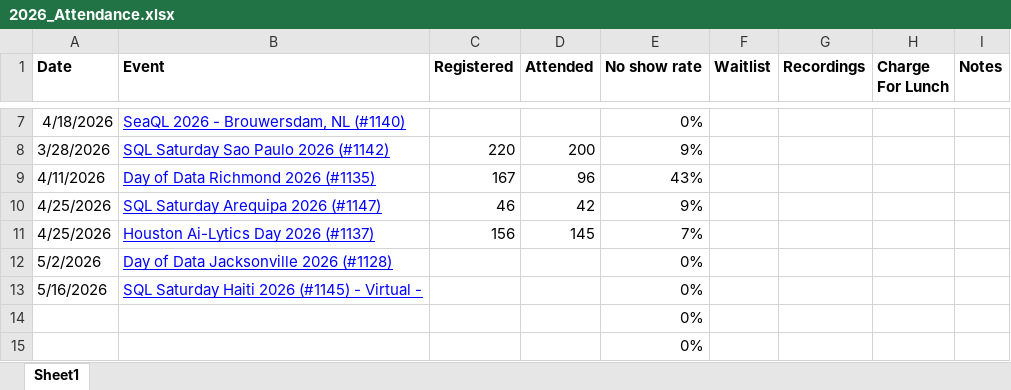
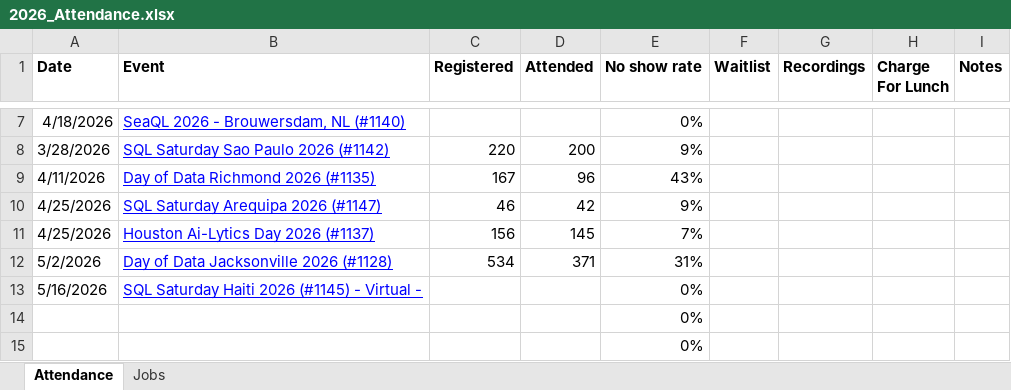
Before and after one commit to sqlsaturday/sqlsatwebsite, an Excel workbook: assets/misc/2026/2026_Attendance.xlsx, sheet Attendance, drawn as a sheet; only a part is shown, gaps mark what is left out; values as stored, in another font and other column widths than the file's, no borders; the diff names each change by its address in the sheet, - before the commit and + after, or states it on an @@ line.

Commit message:
added attendance updates

```diff
--- a/assets/misc/2026/2026_Attendance.xlsx (sheet Attendance)
+++ b/assets/misc/2026/2026_Attendance.xlsx (sheet Attendance)
-sheet tab: Sheet1
+sheet tab: Attendance
+sheet tab: Jobs
-C12 (Registered): (empty)
+C12 (Registered): 534
-D12 (Attended): (empty)
+D12 (Attended): 371
-E12 (No show rate): 0%
+E12 (No show rate): 31%
```
Also changed, not shown: 1 other file.
